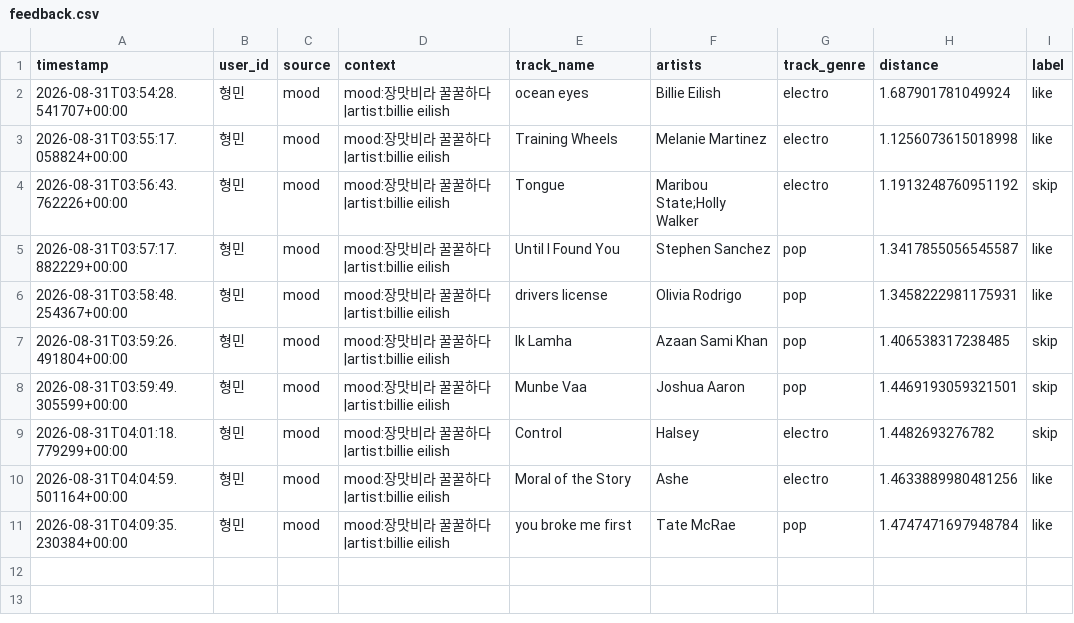
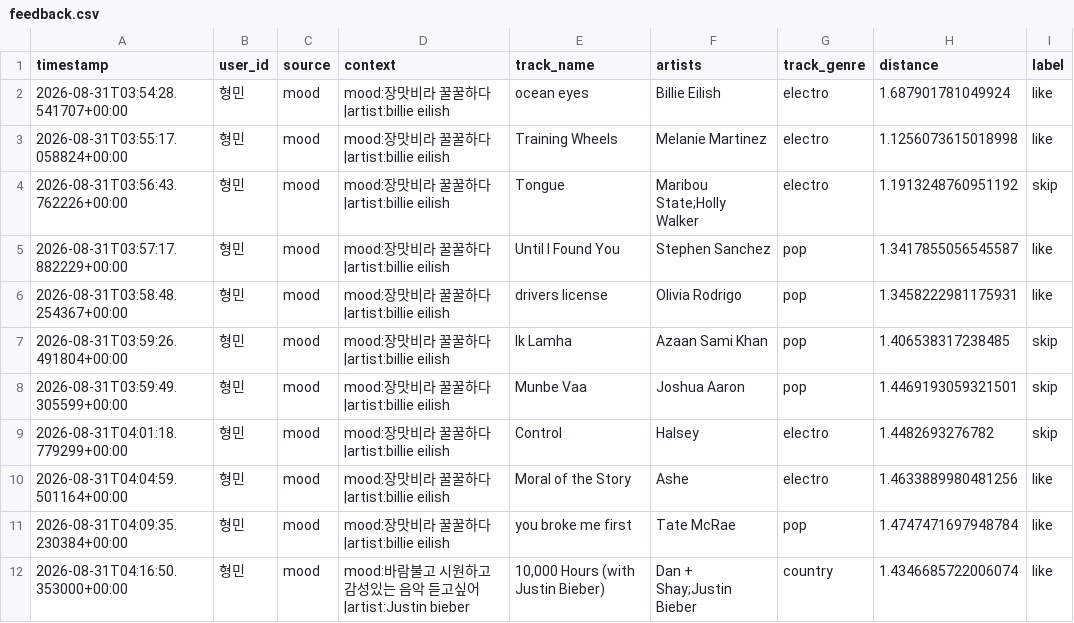
Before and after one commit to Hyoungmin2/mood-song-recommender, a CSV file: feedback.csv, drawn as a sheet; the diff names each change by its address in the sheet, - before the commit and + after, or states it on an @@ line.

```diff
--- a/feedback.csv
+++ b/feedback.csv
+row 12: 2026-08-31T04:16:50.353000+00:00 | 형민 | mood | mood:바람불고 시원하고 감성있는 음악 듣고싶어|artist:Justin bieber | 10,000 Hours (with Justin Bieber) | Dan + Shay;Justin Bieber | country | 1.4346685722006074 | like
```
Also changed, not shown: 2 other files.
